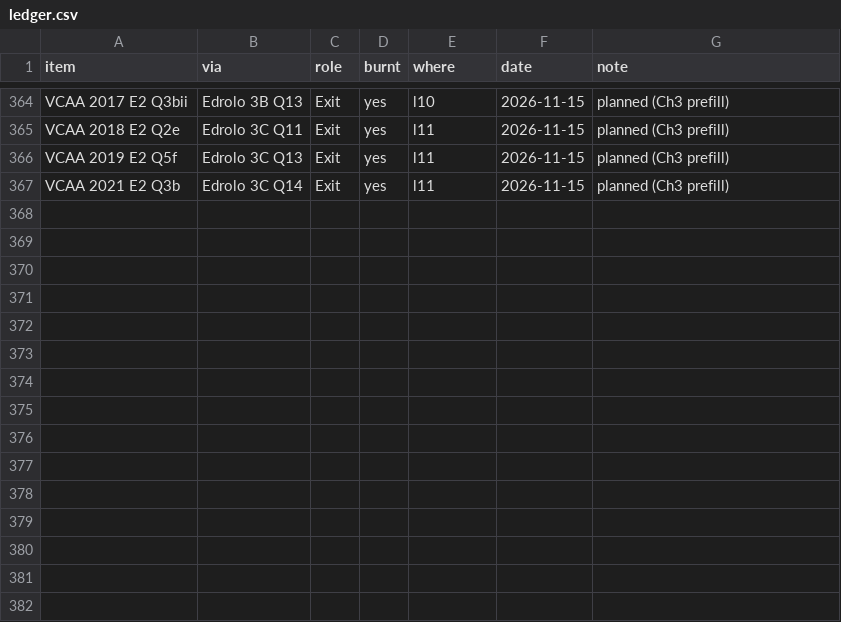
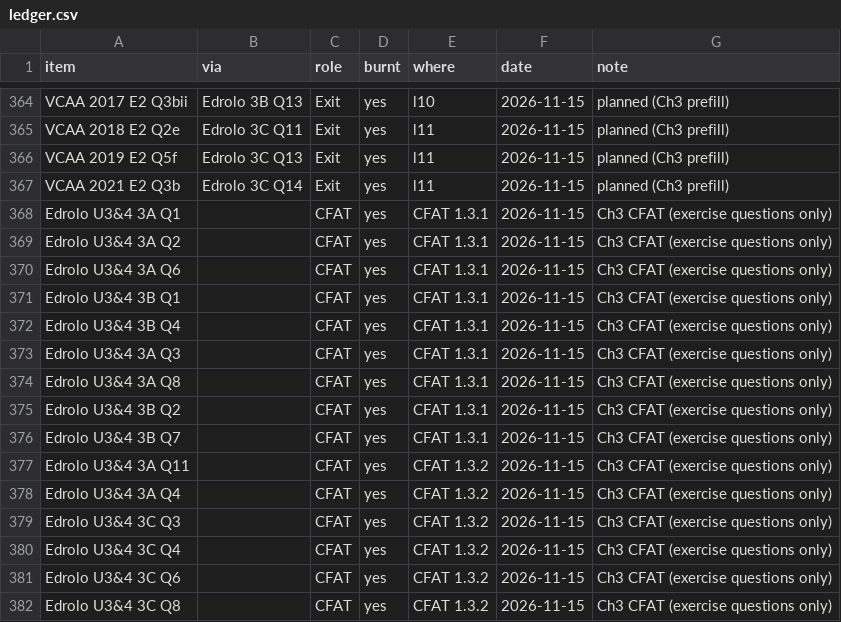
Before and after one commit to roccatalano/12MAG, a CSV file: tools/ledger.csv, drawn as a sheet; only a part is shown, gaps mark what is left out.

```diff
--- a/tools/ledger.csv
+++ b/tools/ledger.csv
@@ -367 +367,16 @@ VCAA 2019 E2 Q5f,Edrolo 3C Q13,Exit,yes,l11,2026-11-15,planned (Ch3 prefill)
 VCAA 2021 E2 Q3b,Edrolo 3C Q14,Exit,yes,l11,2026-11-15,planned (Ch3 prefill)
+Edrolo U3&4 3A Q1,,CFAT,yes,CFAT 1.3.1,2026-11-15,Ch3 CFAT (exercise questions only)
+Edrolo U3&4 3A Q2,,CFAT,yes,CFAT 1.3.1,2026-11-15,Ch3 CFAT (exercise questions only)
+Edrolo U3&4 3A Q6,,CFAT,yes,CFAT 1.3.1,2026-11-15,Ch3 CFAT (exercise questions only)
+Edrolo U3&4 3B Q1,,CFAT,yes,CFAT 1.3.1,2026-11-15,Ch3 CFAT (exercise questions only)
+Edrolo U3&4 3B Q4,,CFAT,yes,CFAT 1.3.1,2026-11-15,Ch3 CFAT (exercise questions only)
+Edrolo U3&4 3A Q3,,CFAT,yes,CFAT 1.3.1,2026-11-15,Ch3 CFAT (exercise questions only)
+Edrolo U3&4 3A Q8,,CFAT,yes,CFAT 1.3.1,2026-11-15,Ch3 CFAT (exercise questions only)
+Edrolo U3&4 3B Q2,,CFAT,yes,CFAT 1.3.1,2026-11-15,Ch3 CFAT (exercise questions only)
+Edrolo U3&4 3B Q7,,CFAT,yes,CFAT 1.3.1,2026-11-15,Ch3 CFAT (exercise questions only)
+Edrolo U3&4 3A Q11,,CFAT,yes,CFAT 1.3.2,2026-11-15,Ch3 CFAT (exercise questions only)
+Edrolo U3&4 3A Q4,,CFAT,yes,CFAT 1.3.2,2026-11-15,Ch3 CFAT (exercise questions only)
+Edrolo U3&4 3C Q3,,CFAT,yes,CFAT 1.3.2,2026-11-15,Ch3 CFAT (exercise questions only)
+Edrolo U3&4 3C Q4,,CFAT,yes,CFAT 1.3.2,2026-11-15,Ch3 CFAT (exercise questions only)
+Edrolo U3&4 3C Q6,,CFAT,yes,CFAT 1.3.2,2026-11-15,Ch3 CFAT (exercise questions only)
+Edrolo U3&4 3C Q8,,CFAT,yes,CFAT 1.3.2,2026-11-15,Ch3 CFAT (exercise questions only)
```
Also changed, not shown: 20 other files.
